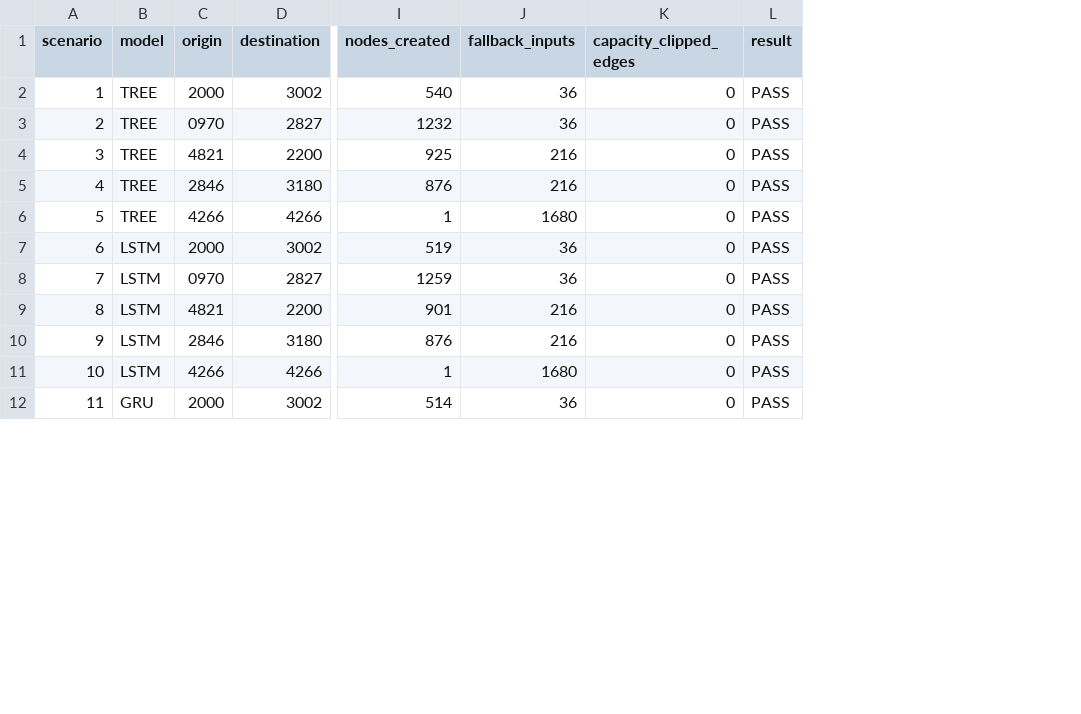
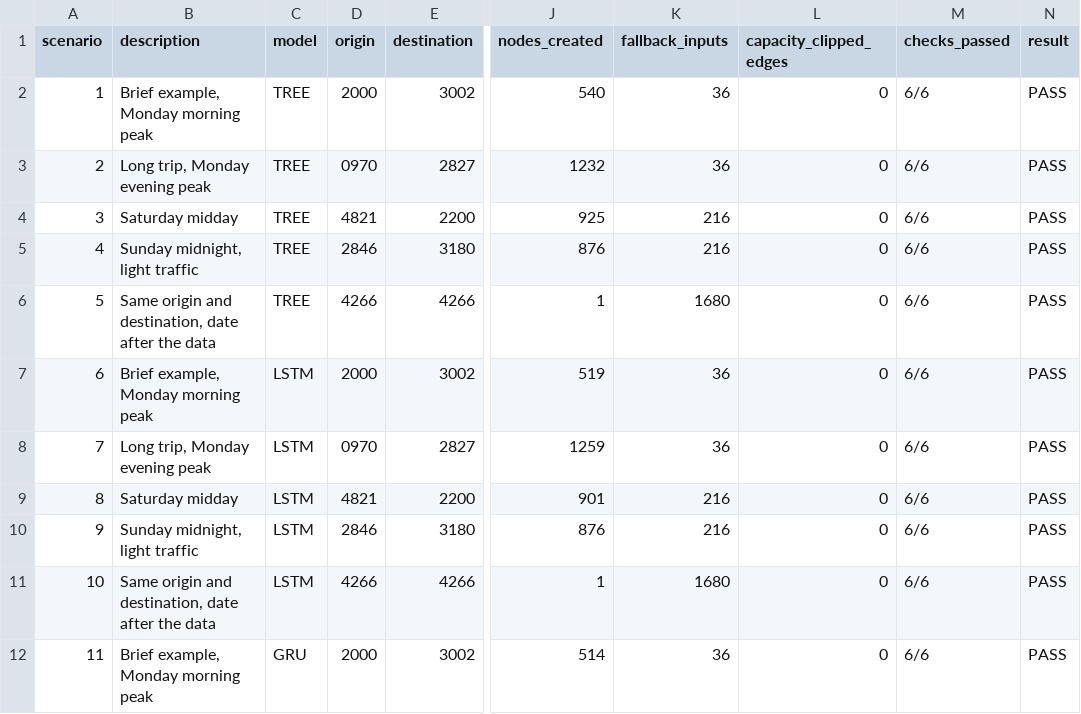
Before and after one commit to AntOnKnee05/Assignment-2b-COS30019, a CSV file: results/route_scenarios.csv, drawn as a sheet; only a part is shown, gaps mark what is left out; the diff names each change by its address in the sheet, - before the commit and + after, or states it on an @@ line.

Commit message:
test cases implemented in check_scenarios.py are now visible in the GUI

```diff
--- a/results/route_scenarios.csv
+++ b/results/route_scenarios.csv
+column B (description), rows 2-12: Brief example, Monday morning peak | Long trip, Monday evening peak | Saturday midday | Sunday midnight, light traffic | Same origin and destination, date after the data | Brief example, Monday morning peak | Long trip, Monday evening peak | Saturday midday | Sunday midnight, light traffic | Same origin and destination, date after the data | Brief example, Monday morning peak
+column M (checks_passed), rows 2-12: all 6/6
```
Also changed, not shown: 4 other files.
